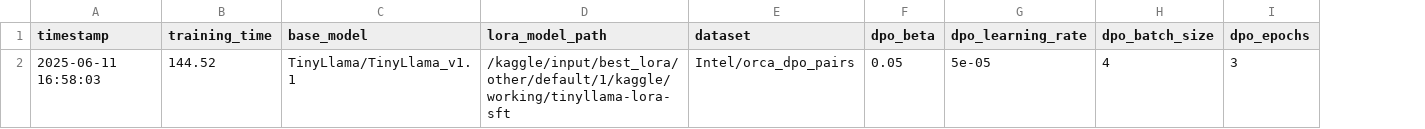
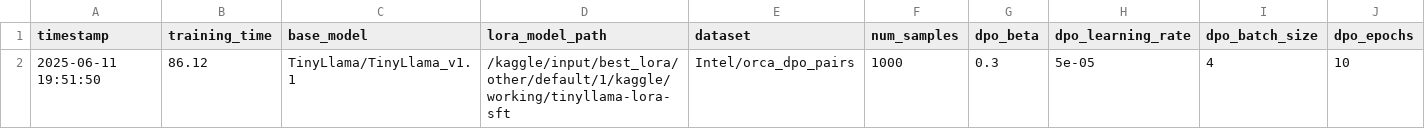
Before and after one commit to z-aqib/text-analytics, a CSV file: A5_LLM_Fine_Tune/logs/dpo_zehra.csv, drawn as a sheet; only a part is shown; removed rows and columns are numbered as before the commit, all else as after; rows hold the shown columns only; the diff names each change by its address in the sheet, - before the commit and + after, or states it on an @@ line.

Commit message:
DPO trial 6: (ZE) inc beta + dec num sample + inc epochs

```diff
--- a/A5_LLM_Fine_Tune/logs/dpo_zehra.csv
+++ b/A5_LLM_Fine_Tune/logs/dpo_zehra.csv
+column F (num_samples), empty
-row 2: 2025-06-11 16:58:03 | 144.52 | TinyLlama/TinyLlama_v1.1 | /kaggle/input/best_lora/other/default/1/kaggle/working/tinyllama-lora-sft | Intel/orca_dpo_pairs | 0.05 | 5e-05 | 4 | 3
+row 2: 2025-06-11 19:51:50 | 86.12 | TinyLlama/TinyLlama_v1.1 | /kaggle/input/best_lora/other/default/1/kaggle/working/tinyllama-lora-sft | Intel/orca_dpo_pairs | 1000 | 0.3 | 5e-05 | 4 | 10
```
Also changed, not shown: 1 other file.
